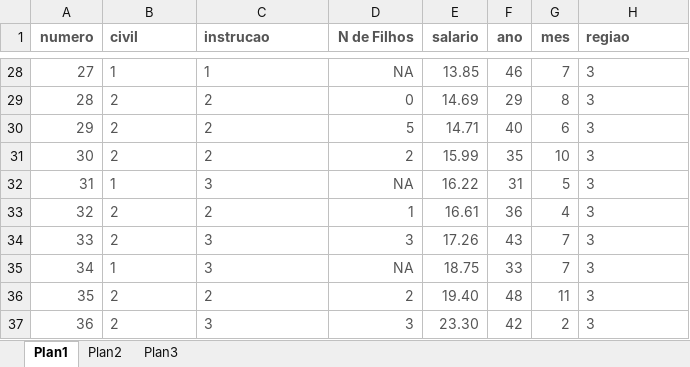
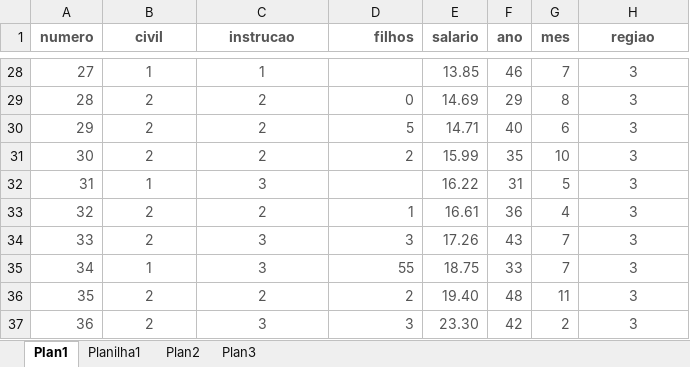
Before and after one commit to alura-cursos/Analise-de-Dados-com-R, an Excel workbook: funcionarios.xlsx, sheet Plan1, drawn as a sheet; only a part is shown, gaps mark what is left out; values as stored, in another font and other column widths than the file's, no borders; the diff covers the shown part only; the diff names each change by its address in the sheet, - before the commit and + after, or states it on an @@ line.

```diff
--- a/funcionarios.xlsx (sheet Plan1)
+++ b/funcionarios.xlsx (sheet Plan1)
+sheet tab: Planilha1
-B1:C37 alignment: left
+B1:C37 alignment: center
-D1: N de Filhos
+D1: filhos
-H1:H37 alignment: left
+H1:H37 alignment: center
-D28 (filhos): NA
+D28 (filhos): (empty)
-D32 (filhos): NA
+D32 (filhos): (empty)
-D35 (filhos): NA
+D35 (filhos): 55
```
Also changed, not shown: 33 edited cells and cell formats elsewhere in this sheet, 18 other files.
